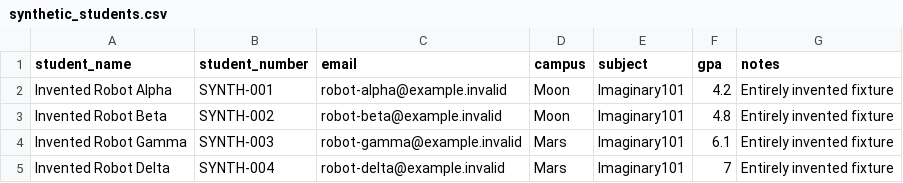
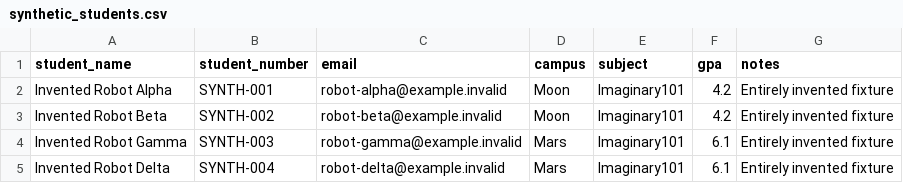
Before and after one commit to ozyjay/SafeSet, a CSV file: examples/synthetic_students.csv, drawn as a sheet.

Commit message:
Refactor and enhance data handling in SafeSet
- Updated synthetic_students.csv to correct GPA values for Invented Robots.
- Introduced canonical_numeric function for better numeric validation in classification.py.
- Enhanced desktop.py with improved file handling and UI updates for inspection and export processes.
- Added ReturnedReview class and inspect_returned function to handle returned CSVs in desktop_flow.py.
- Modified policy.py to support new actions and bounds for numeric values in policies.
- Updated transform.py to handle coded categories and numeric values with precision.
- Enhanced validation.py to include checks for numeric bounds and formatting.
- Added tests for returned review functionality and numeric value handling in test_desktop_flow.py, test_policy_and_csv.py, test_round_trip.py, and test_validation.py.

```diff
--- a/examples/synthetic_students.csv
+++ b/examples/synthetic_students.csv
@@ -2,4 +2,4 @@ student_name,student_number,email,campus,subject,gpa,notes
 Invented Robot Alpha,SYNTH-001,robot-alpha@example.invalid,Moon,Imaginary101,4.2,Entirely invented fixture
-Invented Robot Beta,SYNTH-002,robot-beta@example.invalid,Moon,Imaginary101,4.8,Entirely invented fixture
+Invented Robot Beta,SYNTH-002,robot-beta@example.invalid,Moon,Imaginary101,4.2,Entirely invented fixture
 Invented Robot Gamma,SYNTH-003,robot-gamma@example.invalid,Mars,Imaginary101,6.1,Entirely invented fixture
-Invented Robot Delta,SYNTH-004,robot-delta@example.invalid,Mars,Imaginary101,7,Entirely invented fixture
+Invented Robot Delta,SYNTH-004,robot-delta@example.invalid,Mars,Imaginary101,6.1,Entirely invented fixture
```
Also changed, not shown: 17 other files.
